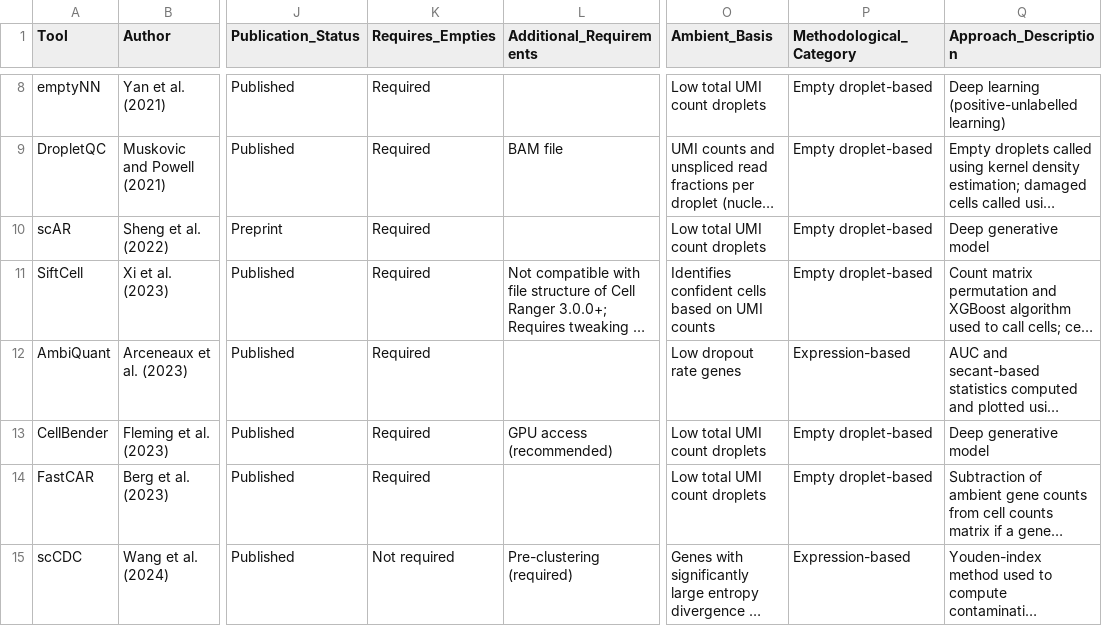
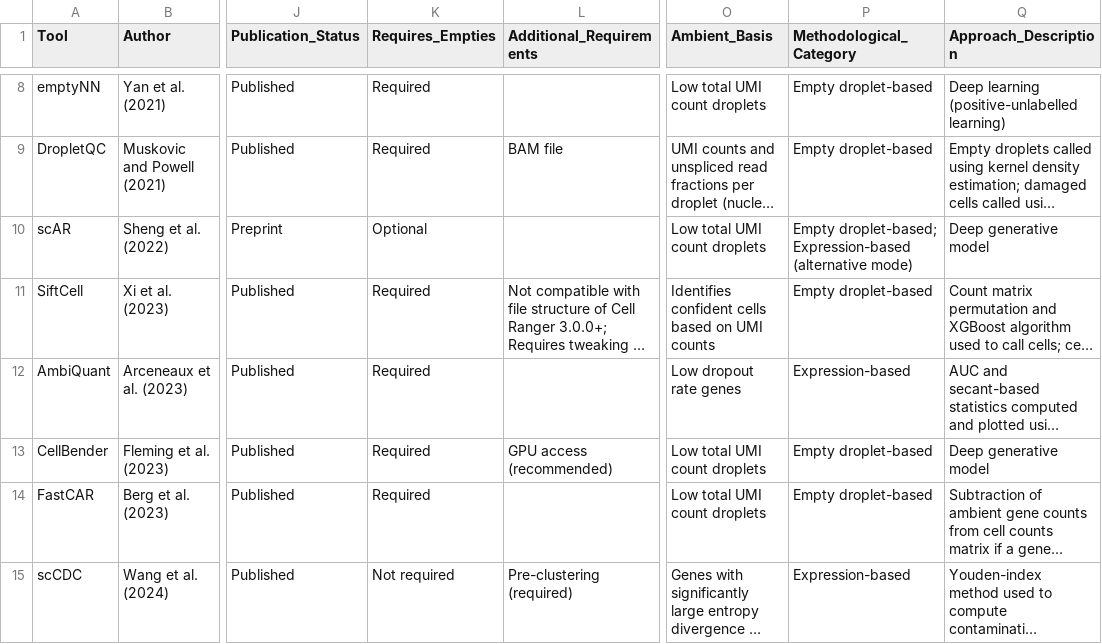
Before and after one commit to Oshlack/Ambilogue, a CSV file: Ambilogue.csv, drawn as a sheet; only a part is shown, gaps mark what is left out; long unchanged cells end in …; the diff names each change by its address in the sheet, - before the commit and + after, or states it on an @@ line.

Commit message:
fix scar

```diff
--- a/Ambilogue.csv
+++ b/Ambilogue.csv
-K10 (Requires_Empties): Required
+K10 (Requires_Empties): Optional
-P10 (Methodological_Category): Empty droplet-based
+P10 (Methodological_Category): Empty droplet-based; Expression-based (alternative mode)
```
